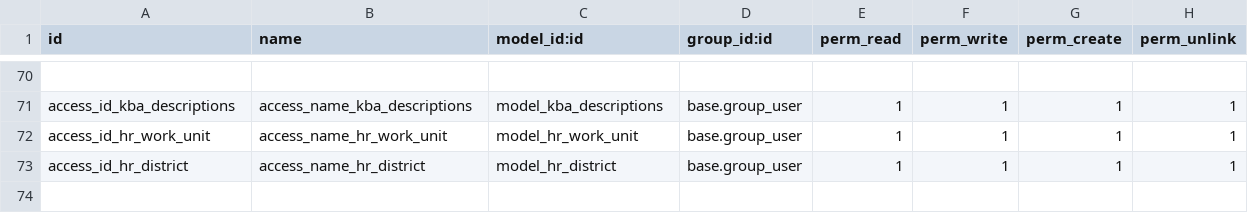
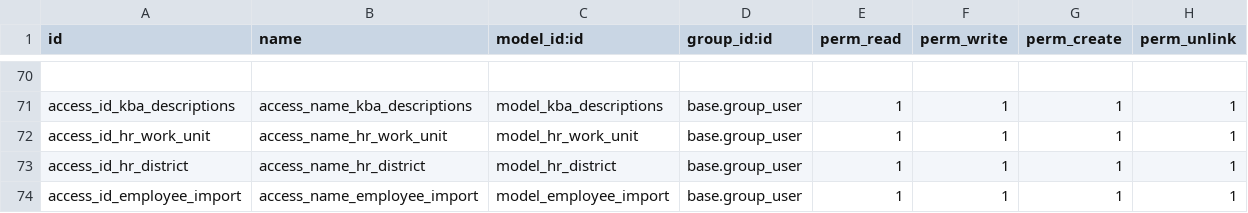
Before and after one commit to madux/hr_pms, a CSV file: hr_pms/security/ir.model.access.csv, drawn as a sheet; only a part is shown, gaps mark what is left out; the diff names each change by its address in the sheet, - before the commit and + after, or states it on an @@ line.

Commit message:
[IMP] Importing xlsx file in a form view

```diff
--- a/hr_pms/security/ir.model.access.csv
+++ b/hr_pms/security/ir.model.access.csv
+row 74: access_id_employee_import | access_name_employee_import | model_employee_import | base.group_user | 1 | 1 | 1 | 1
```
Also changed, not shown: 4 other files.
